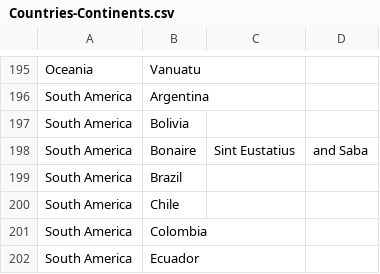
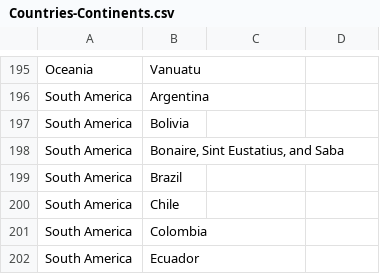
Before and after one commit to Pikoow/R4.C.10, a CSV file: Countries-Continents.csv, drawn as a sheet; only a part is shown, gaps mark what is left out.

Commit message:
Update Bonaire et tout

```diff
--- a/Countries-Continents.csv
+++ b/Countries-Continents.csv
@@ -197,3 +197,3 @@ South America,Argentina
 South America,Bolivia
-South America,Bonaire, Sint Eustatius, and Saba
+South America,"Bonaire, Sint Eustatius, and Saba"
 South America,Brazil
```
